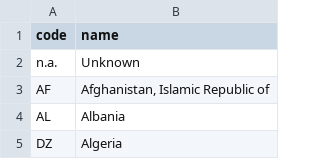
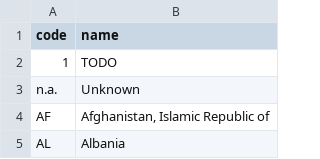
Before and after one commit to PublicDataLab/offshoreatlas, a TSV file: data/country-codes.tsv, drawn as a sheet; only a part is shown; the shorter side is filled out with more unchanged rows.

```diff
--- a/data/country-codes.tsv
+++ b/data/country-codes.tsv
@@ -1,2 +1,3 @@
 code	name
+1	TODO
 n.a.	Unknown
```
Also changed, not shown: 4 other files.
